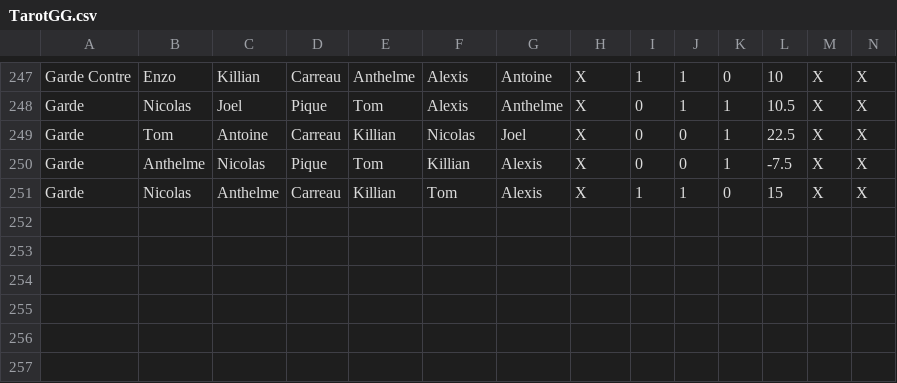
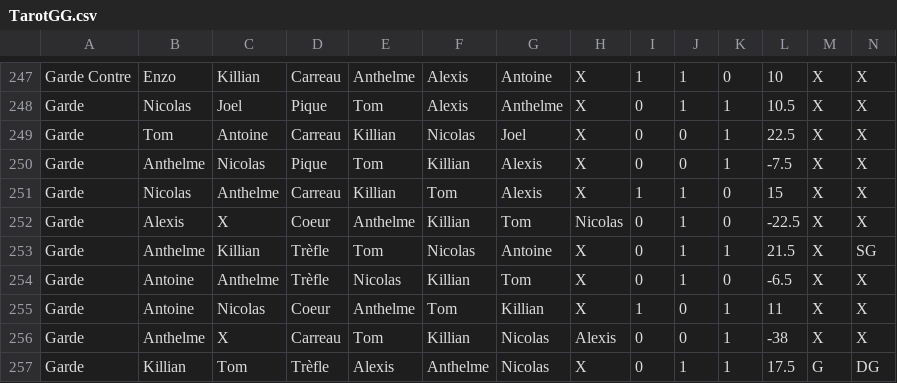
Before and after one commit to Nicolas62x/TarotCalculator, a CSV file: TarotGG.csv, drawn as a sheet; only a part is shown, gaps mark what is left out; rows hold the shown columns only; the diff names each change by its address in the sheet, - before the commit and + after, or states it on an @@ line.

```diff
--- a/TarotGG.csv
+++ b/TarotGG.csv
+row 252: Garde | Alexis | X | Coeur | Anthelme | Killian | Tom | Nicolas | 0 | 1 | 0 | -22.5 | X | X
+row 253: Garde | Anthelme | Killian | Trèfle | Tom | Nicolas | Antoine | X | 0 | 1 | 1 | 21.5 | X | SG
+row 254: Garde | Antoine | Anthelme | Trèfle | Nicolas | Killian | Tom | X | 0 | 1 | 0 | -6.5 | X | X
+row 255: Garde | Antoine | Nicolas | Coeur | Anthelme | Tom | Killian | X | 1 | 0 | 1 | 11 | X | X
+row 256: Garde | Anthelme | X | Carreau | Tom | Killian | Nicolas | Alexis | 0 | 0 | 1 | -38 | X | X
+row 257: Garde | Killian | Tom | Trèfle | Alexis | Anthelme | Nicolas | X | 0 | 1 | 1 | 17.5 | G | DG
```
Also changed, not shown: output/history.csv, output/rating.csv, 2 other files.
